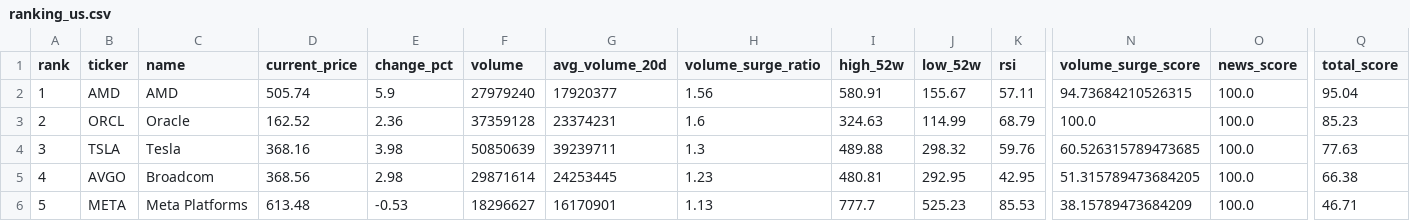
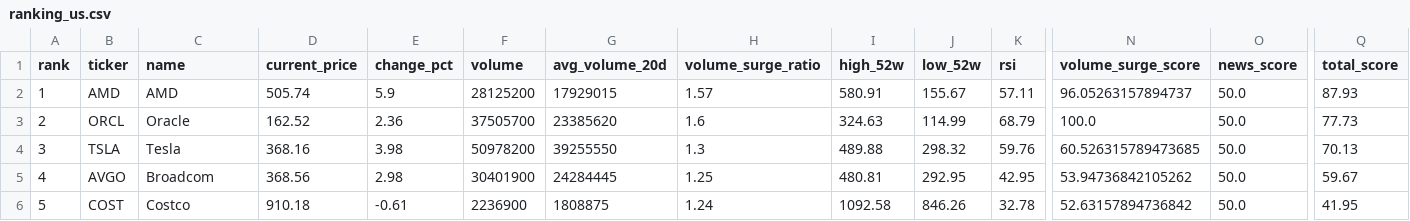
Before and after one commit to ynokinawa19-lgtm/stock-ranking-app, a CSV file: data/ranking_us.csv, drawn as a sheet; only a part is shown, gaps mark what is left out; the diff covers the shown part only; the diff names each change by its address in the sheet, - before the commit and + after, or states it on an @@ line.

```diff
--- a/data/ranking_us.csv
+++ b/data/ranking_us.csv
-F2 (volume): 27979240
+F2 (volume): 28125200
-G2 (avg_volume_20d): 17920377
+G2 (avg_volume_20d): 17929015
-H2 (volume_surge_ratio): 1.56
+H2 (volume_surge_ratio): 1.57
-N2 (volume_surge_score): 94.73684210526315
+N2 (volume_surge_score): 96.05263157894737
-O2:O6 (news_score): 100.0
+O2:O6 (news_score): 50.0
-Q2 (total_score): 95.04
+Q2 (total_score): 87.93
-F3 (volume): 37359128
+F3 (volume): 37505700
-G3 (avg_volume_20d): 23374231
+G3 (avg_volume_20d): 23385620
-Q3 (total_score): 85.23
+Q3 (total_score): 77.73
-F4 (volume): 50850639
+F4 (volume): 50978200
-G4 (avg_volume_20d): 39239711
+G4 (avg_volume_20d): 39255550
-Q4 (total_score): 77.63
+Q4 (total_score): 70.13
-F5 (volume): 29871614
+F5 (volume): 30401900
-G5 (avg_volume_20d): 24253445
+G5 (avg_volume_20d): 24284445
-H5 (volume_surge_ratio): 1.23
+H5 (volume_surge_ratio): 1.25
-N5 (volume_surge_score): 51.315789473684205
+N5 (volume_surge_score): 53.94736842105262
-Q5 (total_score): 66.38
+Q5 (total_score): 59.67
-B6 (ticker): META
+B6 (ticker): COST
-C6 (name): Meta Platforms
+C6 (name): Costco
-D6 (current_price): 613.48
+D6 (current_price): 910.18
-E6 (change_pct): -0.53
+E6 (change_pct): -0.61
-F6 (volume): 18296627
+F6 (volume): 2236900
-G6 (avg_volume_20d): 16170901
+G6 (avg_volume_20d): 1808875
-H6 (volume_surge_ratio): 1.13
+H6 (volume_surge_ratio): 1.24
-I6 (high_52w): 777.7
+I6 (high_52w): 1092.58
-J6 (low_52w): 525.23
+J6 (low_52w): 846.26
-K6 (rsi): 85.53
+K6 (rsi): 32.78
-N6 (volume_surge_score): 38.15789473684209
+N6 (volume_surge_score): 52.63157894736842
-Q6 (total_score): 46.71
+Q6 (total_score): 41.95
```
Also changed, not shown: 1 added row, 1 removed row and 67 edited cells elsewhere in this file, data/ranking_jp.csv, 3 other files.
